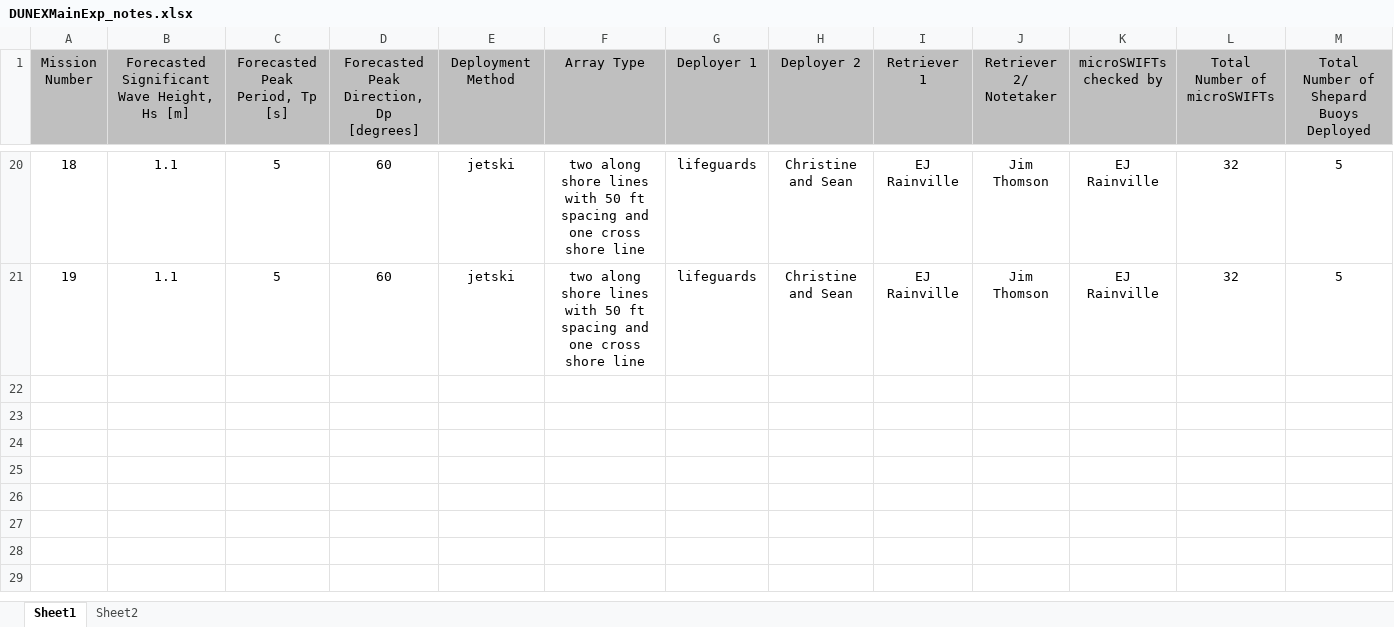
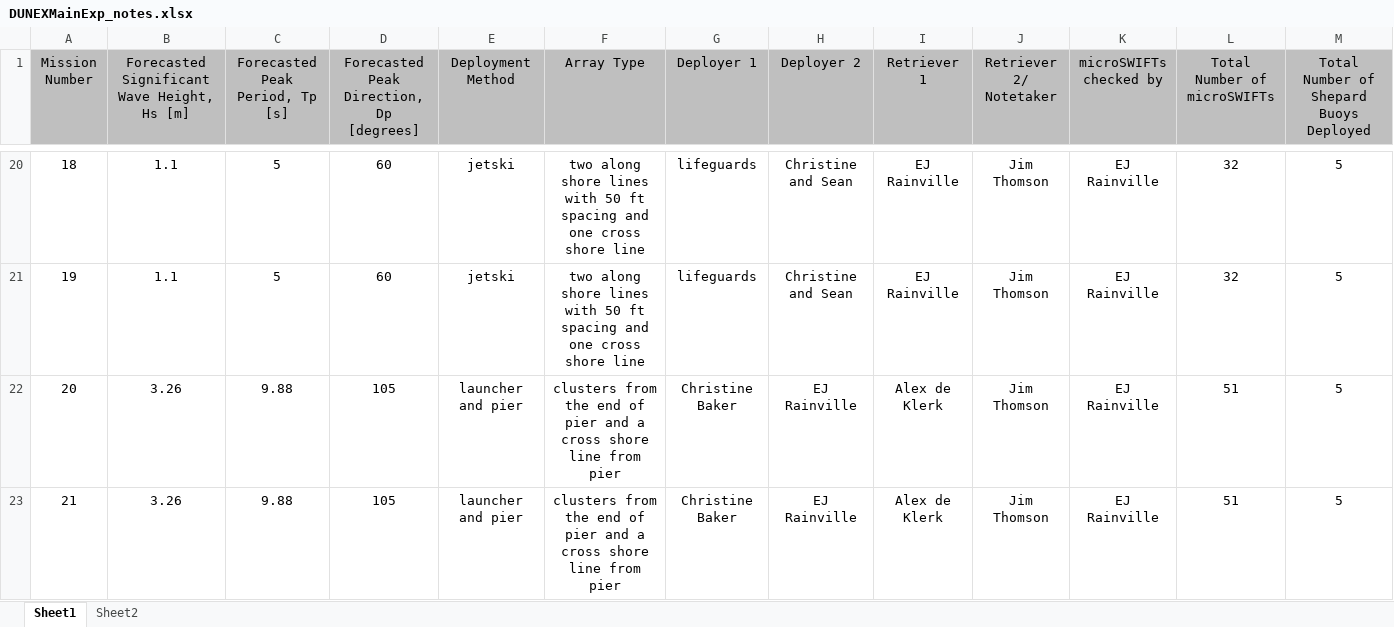
Before and after one commit to SASlabgroup/DUNEXMainExp, an Excel workbook: DUNEXMainExp_notes.xlsx, sheet Sheet1, drawn as a sheet; only a part is shown, gaps mark what is left out; values as stored, in another font and other column widths than the file's, no borders; conditional formats not drawn; rows hold the shown columns only; the diff covers the shown part only; the diff names each change by its address in the sheet, - before the commit and + after, or states it on an @@ line.

Commit message:
Added missions 20-23 to the notes sheet

```diff
--- a/DUNEXMainExp_notes.xlsx (sheet Sheet1)
+++ b/DUNEXMainExp_notes.xlsx (sheet Sheet1)
+row 22: 20 | 3.26 | 9.88 | 105 | launcher and pier | clusters from the end of pier and a cross shore line from pier | Christine Baker | EJ Rainville | Alex de Klerk | Jim Thomson | EJ Rainville | 51 | 5
+row 23: 21 | 3.26 | 9.88 | 105 | launcher and pier | clusters from the end of pier and a cross shore line from pier | Christine Baker | EJ Rainville | Alex de Klerk | Jim Thomson | EJ Rainville | 51 | 5
```
Also changed, not shown: 2 added rows elsewhere in this sheet.
